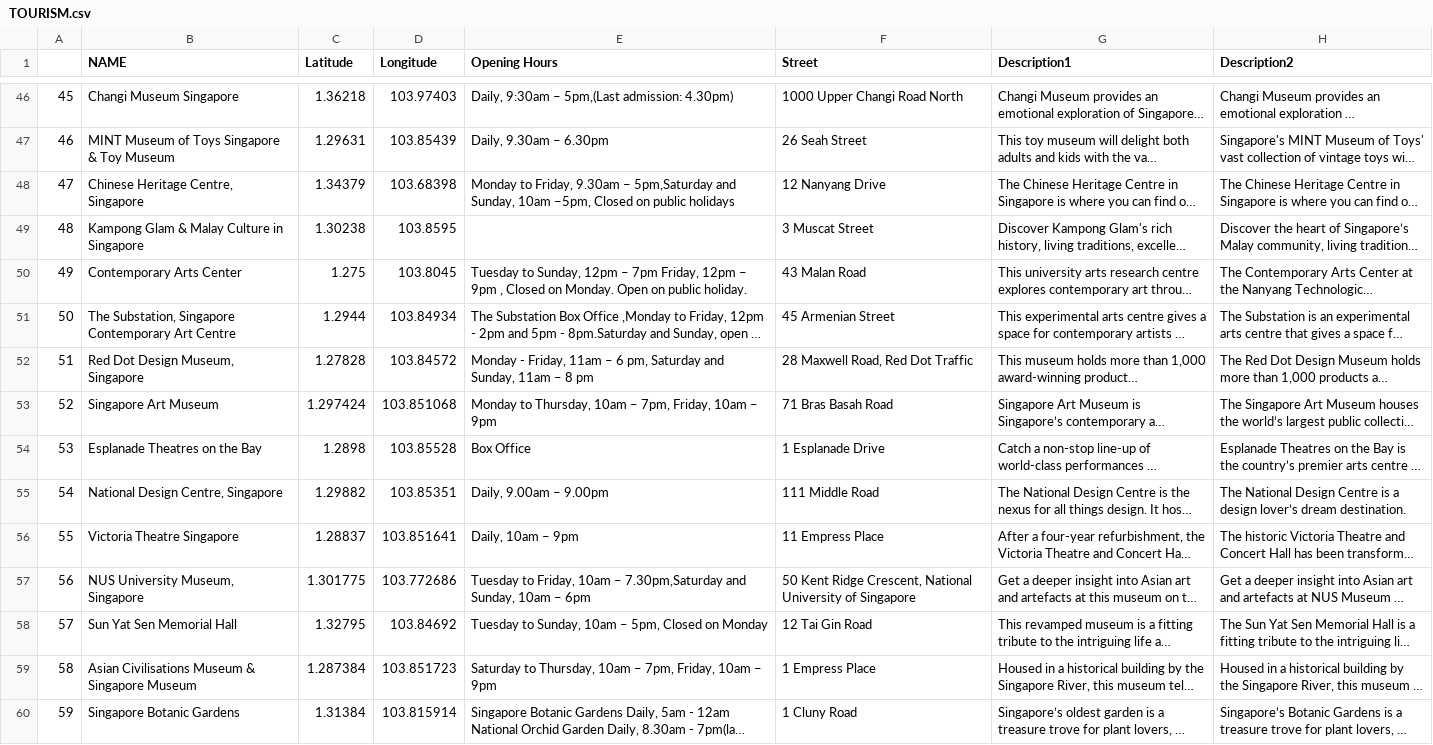
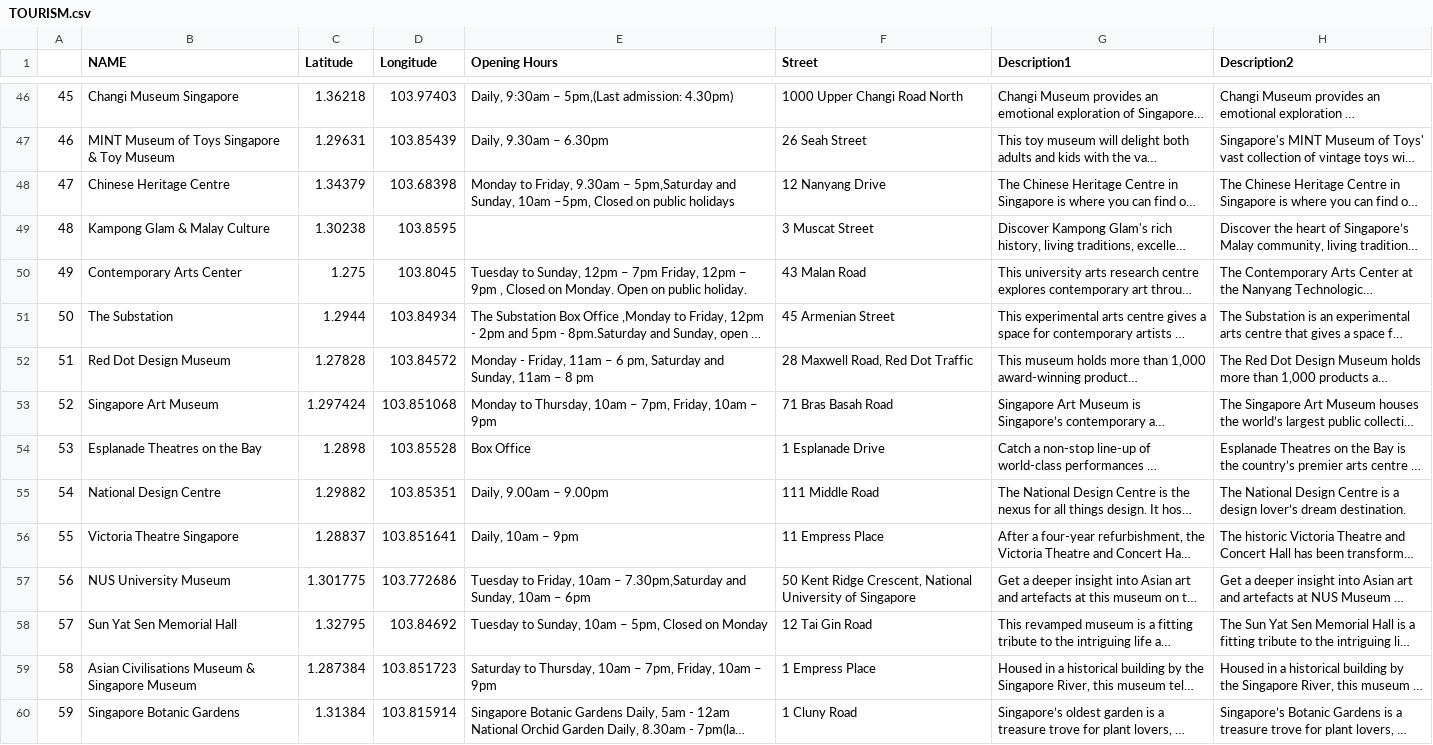
Before and after one commit to pngsebastian/discover-singapore, a CSV file: datasets/tourist attractions/TOURISM.csv, drawn as a sheet; only a part is shown, gaps mark what is left out; long unchanged cells end in …; the diff covers the shown part only; the diff names each change by its address in the sheet, - before the commit and + after, or states it on an @@ line.

Commit message:
chore: clean names of tourist attractions

```diff
--- a/datasets/tourist attractions/TOURISM.csv
+++ b/datasets/tourist attractions/TOURISM.csv
-B48 (NAME): Chinese Heritage Centre, Singapore
+B48 (NAME): Chinese Heritage Centre
-B49 (NAME): Kampong Glam & Malay Culture in Singapore
+B49 (NAME): Kampong Glam & Malay Culture
-B51 (NAME): The Substation, Singapore Contemporary Art Centre
+B51 (NAME): The Substation
-B52 (NAME): Red Dot Design Museum, Singapore
+B52 (NAME): Red Dot Design Museum
-B55 (NAME): National Design Centre, Singapore
+B55 (NAME): National Design Centre
-B57 (NAME): NUS University Museum, Singapore
+B57 (NAME): NUS University Museum
```
Also changed, not shown: 36 edited cells elsewhere in this file, 1 other file.
